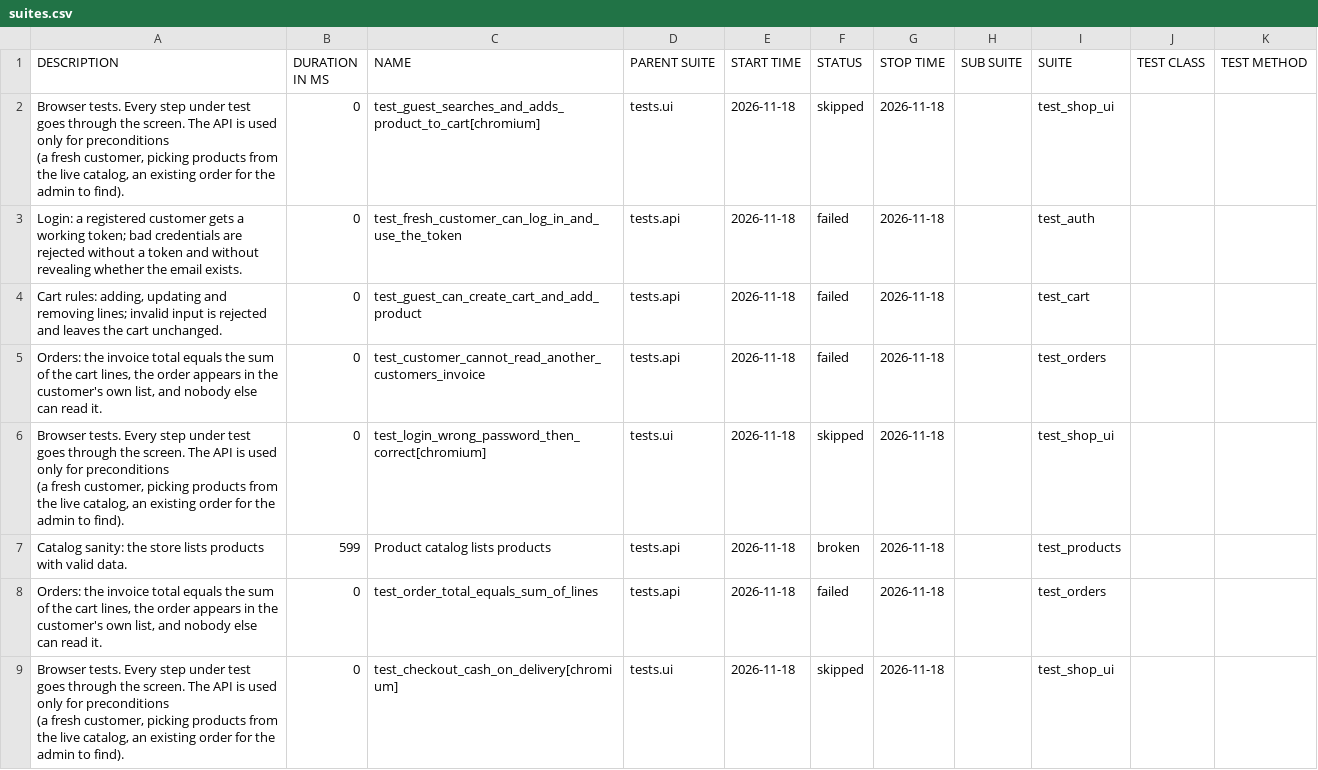
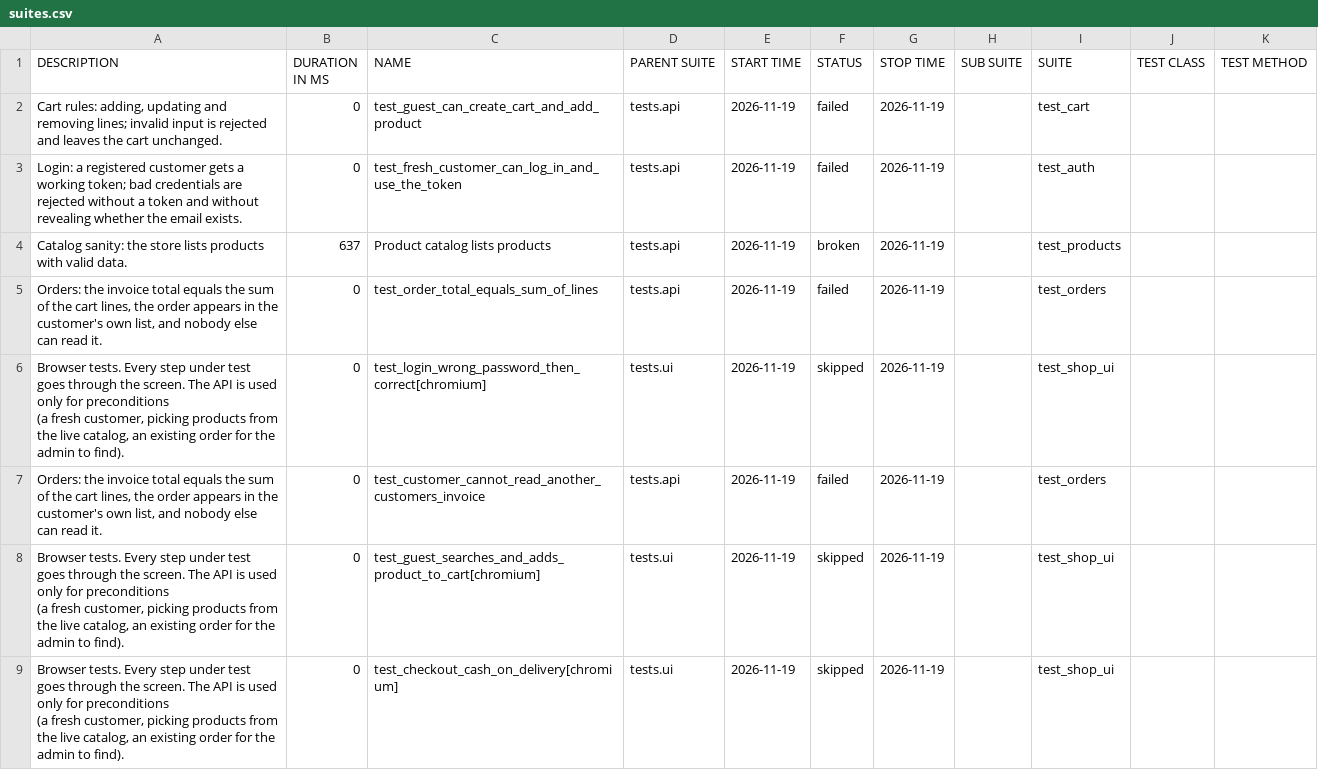
Before and after one commit to ELADDIT/Home_Exersie_Limitless, a CSV file: with-bugs/sanity/data/suites.csv, drawn as a sheet.

```diff
--- a/with-bugs/sanity/data/suites.csv
+++ b/with-bugs/sanity/data/suites.csv
@@ -1,12 +1,12 @@
 "DESCRIPTION","DURATION IN MS","NAME","PARENT SUITE","START TIME","STATUS","STOP TIME","SUB SUITE","SUITE","TEST CLASS","TEST METHOD"
-"Browser tests. Every step under test goes through the screen. The API is used only for preconditions
-(a fresh customer, picking products from the live catalog, an existing order for the admin to find).","0","test_guest_searches_and_adds_product_to_cart[chromium]","tests.ui","2026-11-18","skipped","2026-11-18","","test_shop_ui","",""
-"Login: a registered customer gets a working token; bad credentials are rejected without a token and without revealing whether the email exists.","0","test_fresh_customer_can_log_in_and_use_the_token","tests.api","2026-11-18","failed","2026-11-18","","test_auth","",""
-"Cart rules: adding, updating and removing lines; invalid input is rejected and leaves the cart unchanged.","0","test_guest_can_create_cart_and_add_product","tests.api","2026-11-18","failed","2026-11-18","","test_cart","",""
-"Orders: the invoice total equals the sum of the cart lines, the order appears in the customer's own list, and nobody else can read it.","0","test_customer_cannot_read_another_customers_invoice","tests.api","2026-11-18","failed","2026-11-18","","test_orders","",""
-"Browser tests. Every step under test goes through the screen. The API is used only for preconditions
-(a fresh customer, picking products from the live catalog, an existing order for the admin to find).","0","test_login_wrong_password_then_correct[chromium]","tests.ui","2026-11-18","skipped","2026-11-18","","test_shop_ui","",""
-"Catalog sanity: the store lists products with valid data.","599","Product catalog lists products","tests.api","2026-11-18","broken","2026-11-18","","test_products","",""
-"Orders: the invoice total equals the sum of the cart lines, the order appears in the customer's own list, and nobody else can read it.","0","test_order_total_equals_sum_of_lines","tests.api","2026-11-18","failed","2026-11-18","","test_orders","",""
-"Browser tests. Every step under test goes through the screen. The API is used only for preconditions
-(a fresh customer, picking products from the live catalog, an existing order for the admin to find).","0","test_checkout_cash_on_delivery[chromium]","tests.ui","2026-11-18","skipped","2026-11-18","","test_shop_ui","",""
+"Cart rules: adding, updating and removing lines; invalid input is rejected and leaves the cart unchanged.","0","test_guest_can_create_cart_and_add_product","tests.api","2026-11-19","failed","2026-11-19","","test_cart","",""
+"Login: a registered customer gets a working token; bad credentials are rejected without a token and without revealing whether the email exists.","0","test_fresh_customer_can_log_in_and_use_the_token","tests.api","2026-11-19","failed","2026-11-19","","test_auth","",""
+"Catalog sanity: the store lists products with valid data.","637","Product catalog lists products","tests.api","2026-11-19","broken","2026-11-19","","test_products","",""
+"Orders: the invoice total equals the sum of the cart lines, the order appears in the customer's own list, and nobody else can read it.","0","test_order_total_equals_sum_of_lines","tests.api","2026-11-19","failed","2026-11-19","","test_orders","",""
+"Browser tests. Every step under test goes through the screen. The API is used only for preconditions
+(a fresh customer, picking products from the live catalog, an existing order for the admin to find).","0","test_login_wrong_password_then_correct[chromium]","tests.ui","2026-11-19","skipped","2026-11-19","","test_shop_ui","",""
+"Orders: the invoice total equals the sum of the cart lines, the order appears in the customer's own list, and nobody else can read it.","0","test_customer_cannot_read_another_customers_invoice","tests.api","2026-11-19","failed","2026-11-19","","test_orders","",""
+"Browser tests. Every step under test goes through the screen. The API is used only for preconditions
+(a fresh customer, picking products from the live catalog, an existing order for the admin to find).","0","test_guest_searches_and_adds_product_to_cart[chromium]","tests.ui","2026-11-19","skipped","2026-11-19","","test_shop_ui","",""
+"Browser tests. Every step under test goes through the screen. The API is used only for preconditions
+(a fresh customer, picking products from the live catalog, an existing order for the admin to find).","0","test_checkout_cash_on_delivery[chromium]","tests.ui","2026-11-19","skipped","2026-11-19","","test_shop_ui","",""
```
Also changed, not shown: with-bugs/sanity/data/behaviors.csv, 56 other files.
